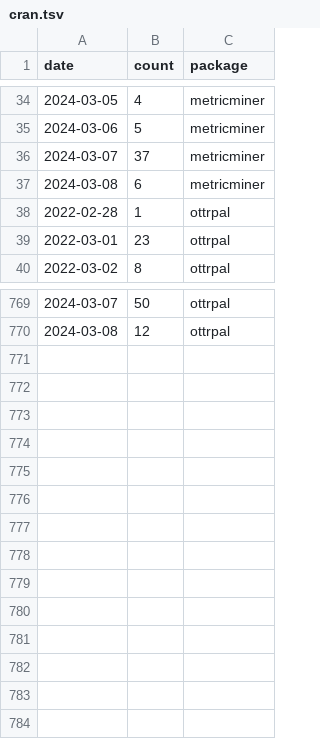
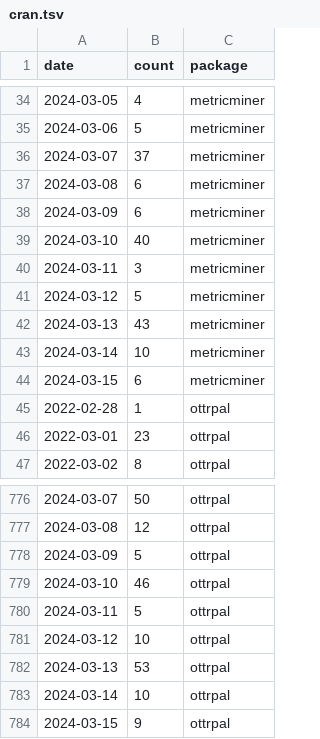
Before and after one commit to cansavvy/metricminer-test, a TSV file: metricminer_data/cran/cran.tsv, drawn as a sheet; only a part is shown, gaps mark what is left out; the diff names each change by its address in the sheet, - before the commit and + after, or states it on an @@ line.

```diff
--- a/metricminer_data/cran/cran.tsv
+++ b/metricminer_data/cran/cran.tsv
+row 38: 2024-03-09 | 6 | metricminer
+row 39: 2024-03-10 | 40 | metricminer
+row 40: 2024-03-11 | 3 | metricminer
+row 41: 2024-03-12 | 5 | metricminer
+row 42: 2024-03-13 | 43 | metricminer
+row 43: 2024-03-14 | 10 | metricminer
+row 44: 2024-03-15 | 6 | metricminer
+row 778: 2024-03-09 | 5 | ottrpal
+row 779: 2024-03-10 | 46 | ottrpal
+row 780: 2024-03-11 | 5 | ottrpal
+row 781: 2024-03-12 | 10 | ottrpal
+row 782: 2024-03-13 | 53 | ottrpal
+row 783: 2024-03-14 | 10 | ottrpal
+row 784: 2024-03-15 | 9 | ottrpal
```
